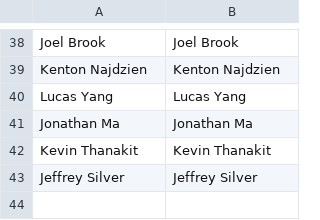
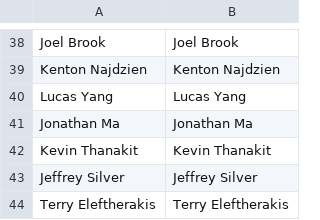
Before and after one commit to aswilkinson12/battlegrounds-elo-project, a CSV file: player_list.csv, drawn as a sheet; only a part is shown, gaps mark what is left out.

```diff
--- a/player_list.csv
+++ b/player_list.csv
@@ -43 +43,2 @@ Kevin Thanakit, Kevin Thanakit
 Jeffrey Silver, Jeffrey Silver
+Terry Eleftherakis, Terry Eleftherakis
```
Also changed, not shown: elo_ladder_by_week.csv, elo_leaderboard.csv, 43 other files.
